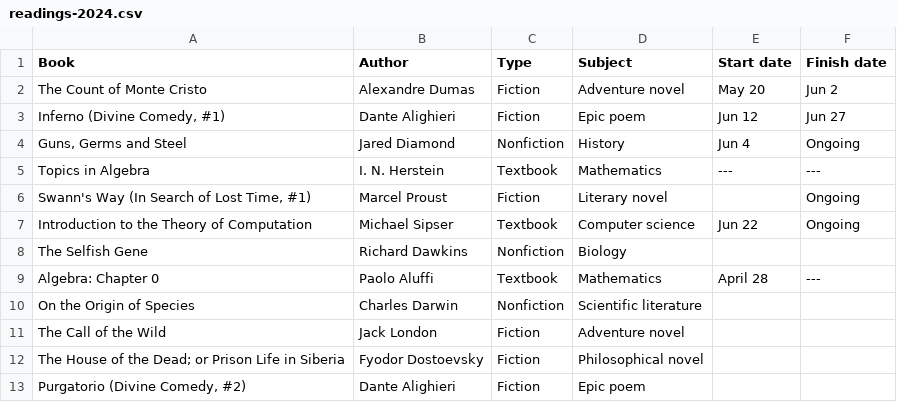
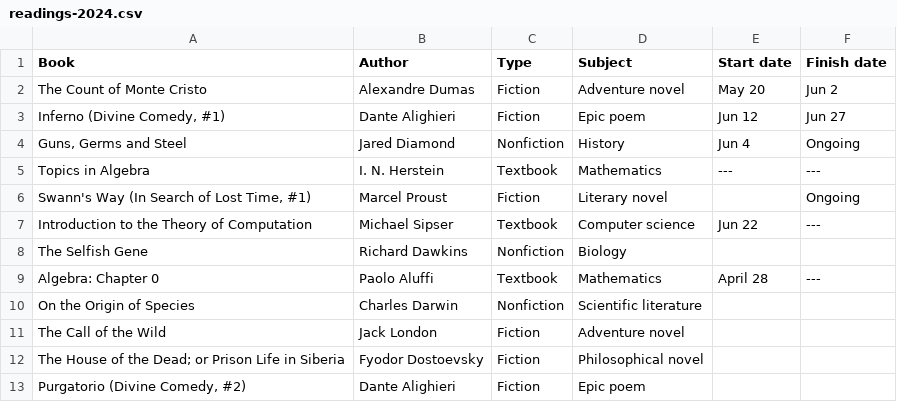
Before and after one commit to huidr/faves, a CSV file: catalogue/readings-2024.csv, drawn as a sheet.

Commit message:
Update readings-2024.csv

```diff
--- a/catalogue/readings-2024.csv
+++ b/catalogue/readings-2024.csv
@@ -6,3 +6,3 @@ Topics in Algebra, "I. N. Herstein", Textbook, Mathematics, ---, ---
 "Swann's Way (In Search of Lost Time, #1)", Marcel Proust, Fiction, Literary novel, , Ongoing
-Introduction to the Theory of Computation, Michael Sipser, Textbook, Computer science, Jun 22, Ongoing
+Introduction to the Theory of Computation, Michael Sipser, Textbook, Computer science, Jun 22, ---
 The Selfish Gene, Richard Dawkins, Nonfiction, Biology, ,
```
